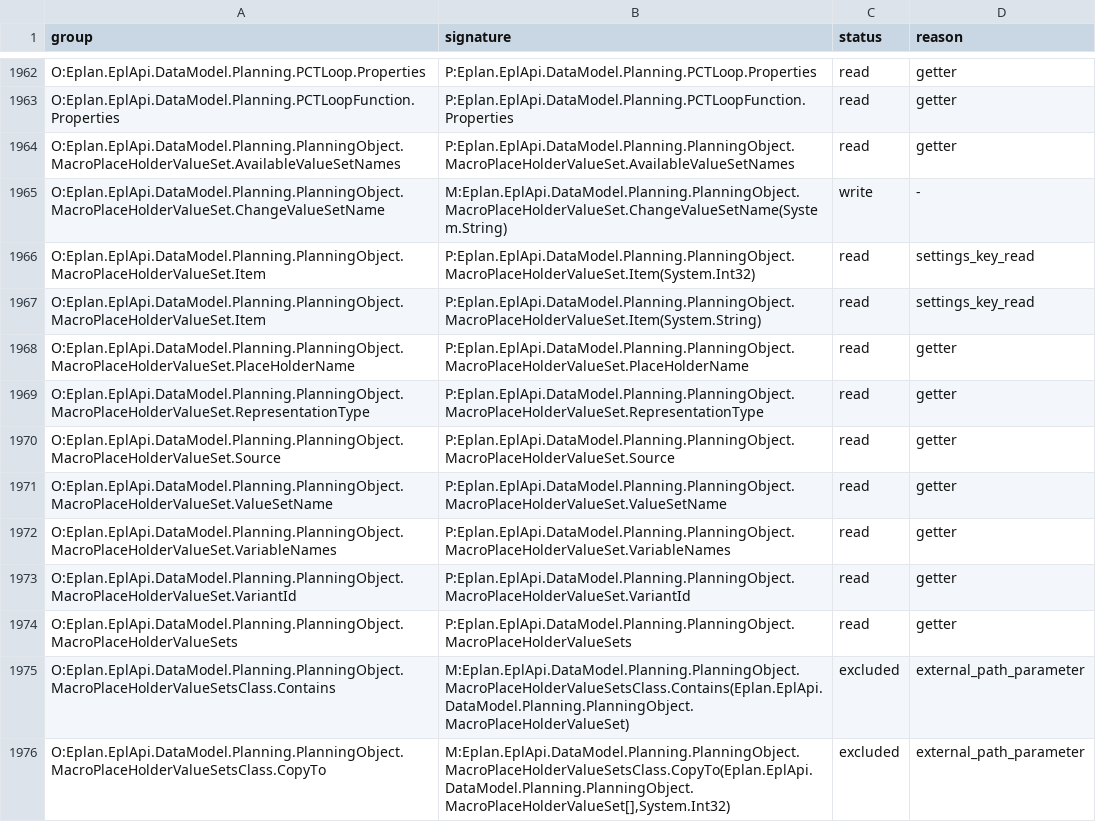
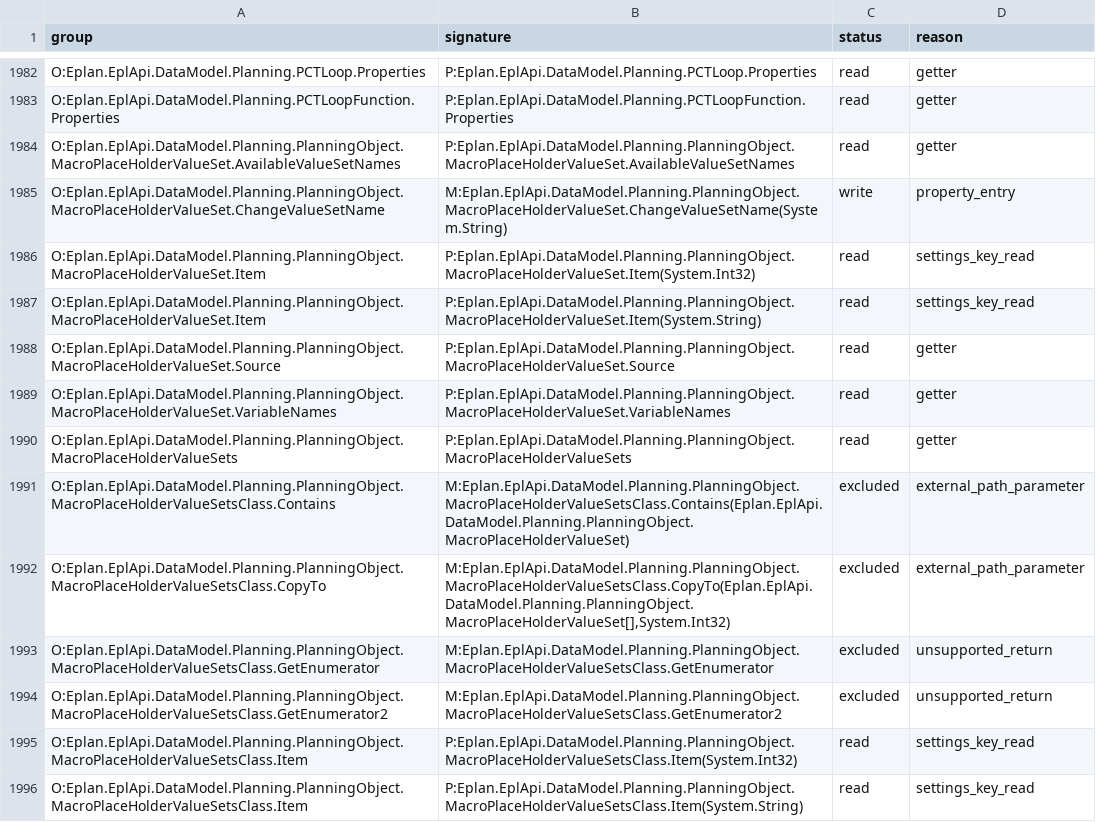
Before and after one commit to asckye/eplan-mcp, a TSV file: catalog/api-try.g.tsv, drawn as a sheet; only a part is shown, gaps mark what is left out; the shorter side is filled out with more unchanged rows; the diff covers the shown part only.

```diff
--- a/catalog/api-try.g.tsv
+++ b/catalog/api-try.g.tsv
@@ -1964,11 +1984,7 @@ O:Eplan.EplApi.DataModel.Planning.PCTLoopFunction.Properties	P:Eplan.EplApi.Data
 O:Eplan.EplApi.DataModel.Planning.PlanningObject.MacroPlaceHolderValueSet.AvailableValueSetNames	P:Eplan.EplApi.DataModel.Planning.PlanningObject.MacroPlaceHolderValueSet.AvailableValueSetNames	read	getter
-O:Eplan.EplApi.DataModel.Planning.PlanningObject.MacroPlaceHolderValueSet.ChangeValueSetName	M:Eplan.EplApi.DataModel.Planning.PlanningObject.MacroPlaceHolderValueSet.ChangeValueSetName(System.String)	write	-
+O:Eplan.EplApi.DataModel.Planning.PlanningObject.MacroPlaceHolderValueSet.ChangeValueSetName	M:Eplan.EplApi.DataModel.Planning.PlanningObject.MacroPlaceHolderValueSet.ChangeValueSetName(System.String)	write	property_entry
 O:Eplan.EplApi.DataModel.Planning.PlanningObject.MacroPlaceHolderValueSet.Item	P:Eplan.EplApi.DataModel.Planning.PlanningObject.MacroPlaceHolderValueSet.Item(System.Int32)	read	settings_key_read
 O:Eplan.EplApi.DataModel.Planning.PlanningObject.MacroPlaceHolderValueSet.Item	P:Eplan.EplApi.DataModel.Planning.PlanningObject.MacroPlaceHolderValueSet.Item(System.String)	read	settings_key_read
-O:Eplan.EplApi.DataModel.Planning.PlanningObject.MacroPlaceHolderValueSet.PlaceHolderName	P:Eplan.EplApi.DataModel.Planning.PlanningObject.MacroPlaceHolderValueSet.PlaceHolderName	read	getter
-O:Eplan.EplApi.DataModel.Planning.PlanningObject.MacroPlaceHolderValueSet.RepresentationType	P:Eplan.EplApi.DataModel.Planning.PlanningObject.MacroPlaceHolderValueSet.RepresentationType	read	getter
 O:Eplan.EplApi.DataModel.Planning.PlanningObject.MacroPlaceHolderValueSet.Source	P:Eplan.EplApi.DataModel.Planning.PlanningObject.MacroPlaceHolderValueSet.Source	read	getter
-O:Eplan.EplApi.DataModel.Planning.PlanningObject.MacroPlaceHolderValueSet.ValueSetName	P:Eplan.EplApi.DataModel.Planning.PlanningObject.MacroPlaceHolderValueSet.ValueSetName	read	getter
 O:Eplan.EplApi.DataModel.Planning.PlanningObject.MacroPlaceHolderValueSet.VariableNames	P:Eplan.EplApi.DataModel.Planning.PlanningObject.MacroPlaceHolderValueSet.VariableNames	read	getter
-O:Eplan.EplApi.DataModel.Planning.PlanningObject.MacroPlaceHolderValueSet.VariantId	P:Eplan.EplApi.DataModel.Planning.PlanningObject.MacroPlaceHolderValueSet.VariantId	read	getter
 O:Eplan.EplApi.DataModel.Planning.PlanningObject.MacroPlaceHolderValueSets	P:Eplan.EplApi.DataModel.Planning.PlanningObject.MacroPlaceHolderValueSets	read	getter
```
Also changed, not shown: 20 added rows elsewhere in this file, catalog/api-try-handle-reachability.g.tsv, catalog/mapping/operation-gaps-before-chains.g.tsv, 8 other files.
